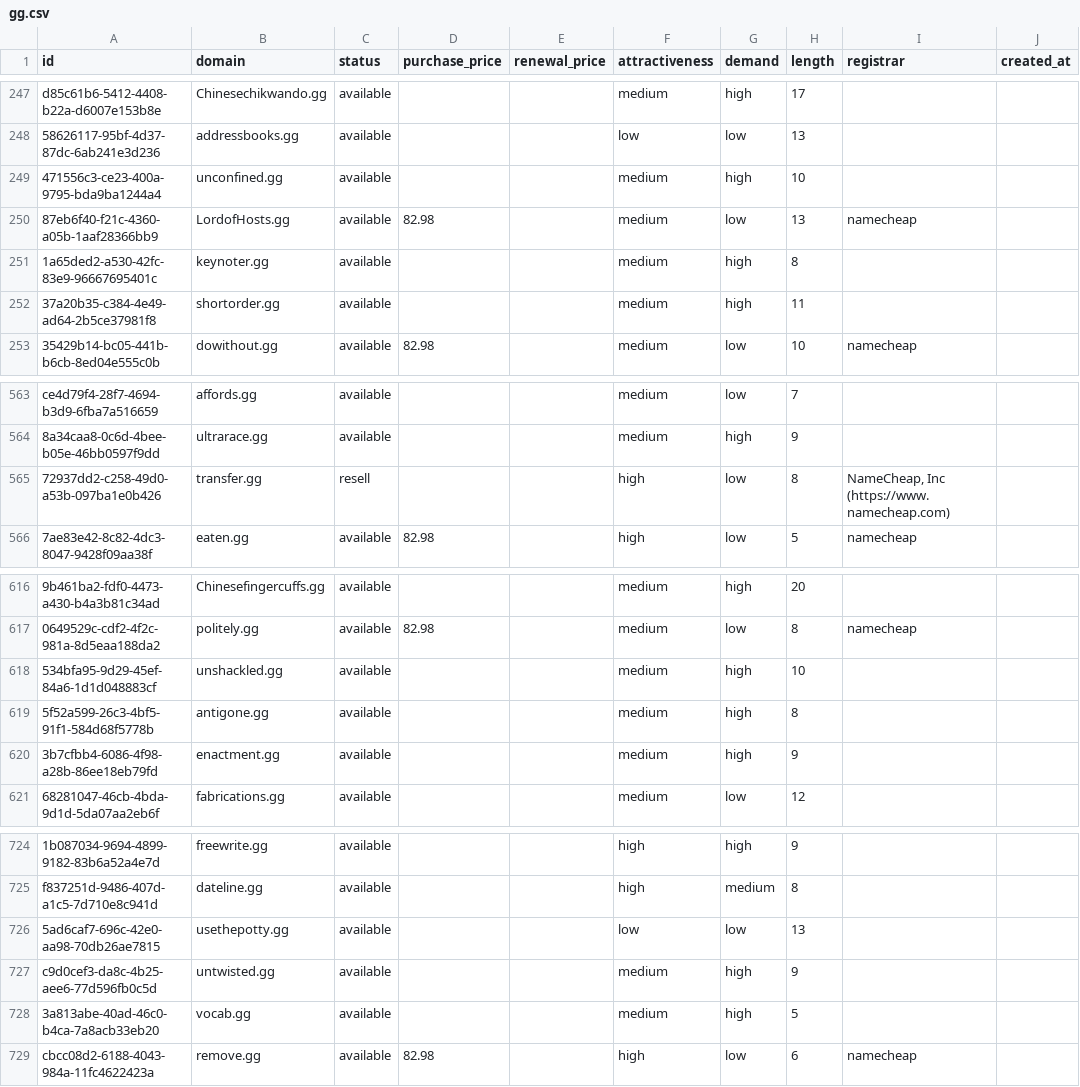
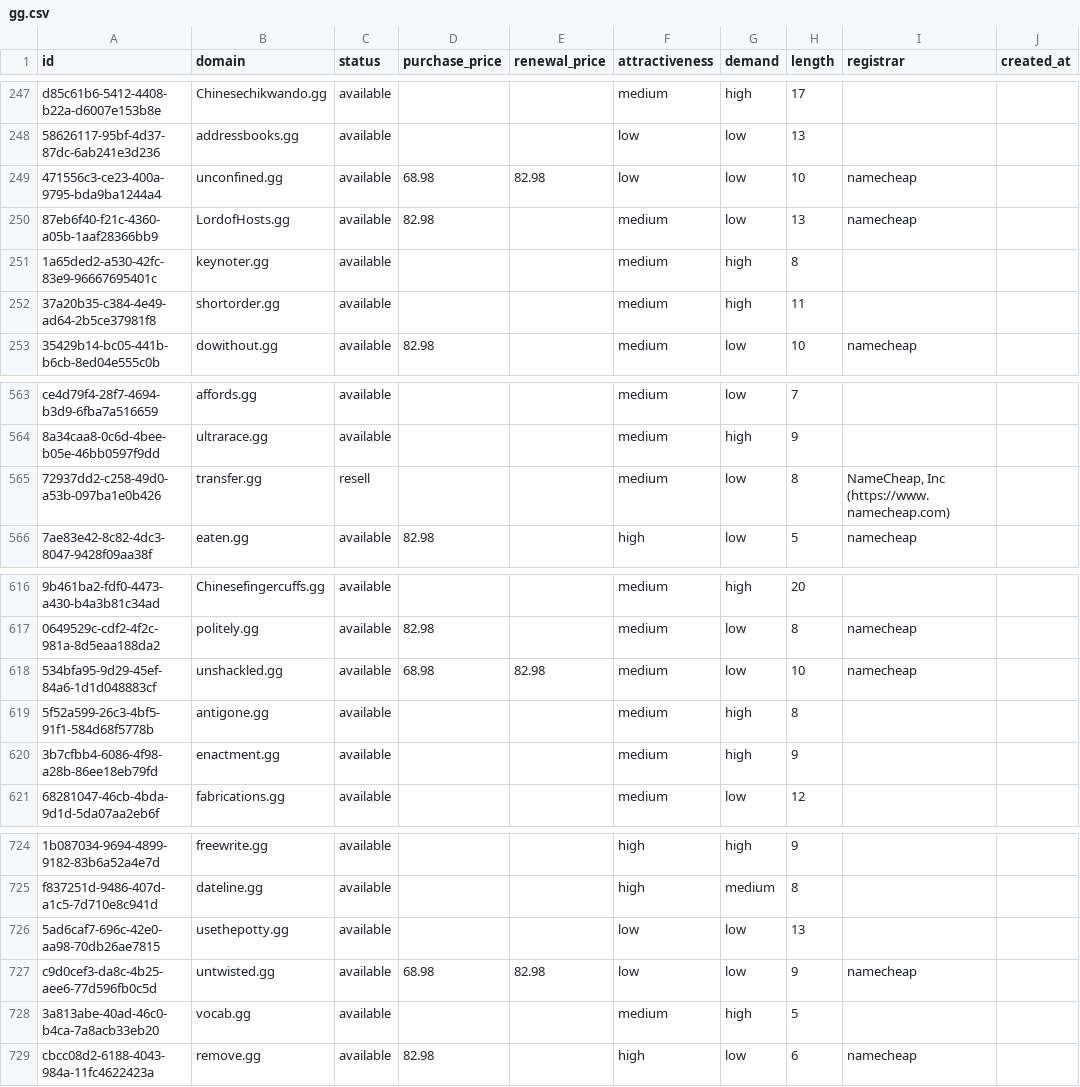
Before and after one commit to UniqueDomains/gg-oneword-domains, a CSV file: gg.csv, drawn as a sheet; only a part is shown, gaps mark what is left out; the diff names each change by its address in the sheet, - before the commit and + after, or states it on an @@ line.

Commit message:
Domains update

```diff
--- a/gg.csv
+++ b/gg.csv
-D249 (purchase_price): (empty)
+D249 (purchase_price): 68.98
-E249 (renewal_price): (empty)
+E249 (renewal_price): 82.98
-F249 (attractiveness): medium
+F249 (attractiveness): low
-G249 (demand): high
+G249 (demand): low
-I249 (registrar): (empty)
+I249 (registrar): namecheap
-F565 (attractiveness): high
+F565 (attractiveness): medium
-D618 (purchase_price): (empty)
+D618 (purchase_price): 68.98
-E618 (renewal_price): (empty)
+E618 (renewal_price): 82.98
-G618 (demand): high
+G618 (demand): low
-I618 (registrar): (empty)
+I618 (registrar): namecheap
-D727 (purchase_price): (empty)
+D727 (purchase_price): 68.98
-E727 (renewal_price): (empty)
+E727 (renewal_price): 82.98
-F727 (attractiveness): medium
+F727 (attractiveness): low
-G727 (demand): high
+G727 (demand): low
-I727 (registrar): (empty)
+I727 (registrar): namecheap
```
Also changed, not shown: 4 other files.
